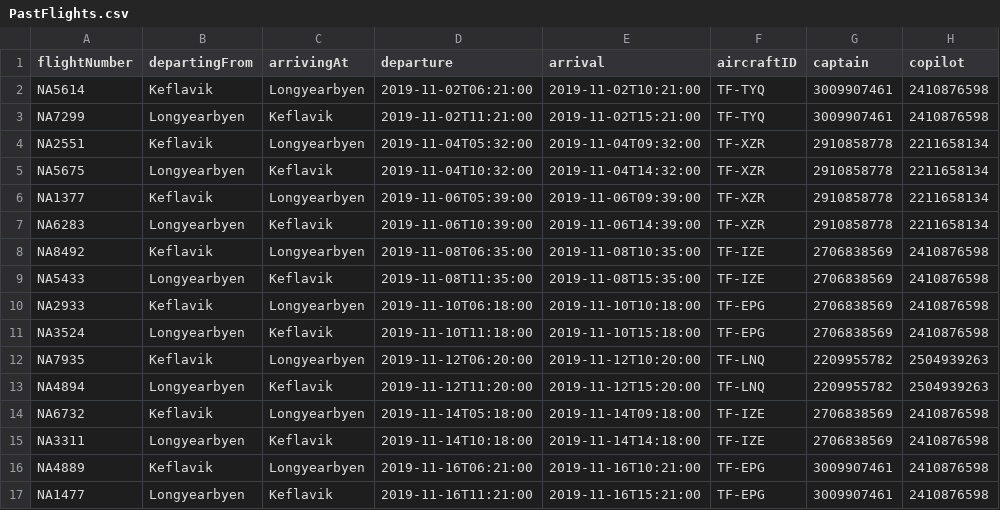
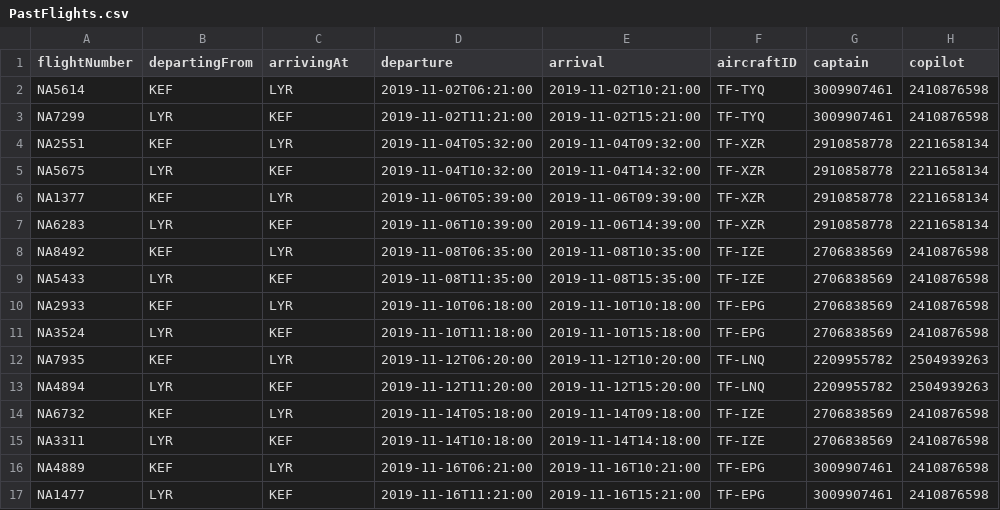
Before and after one commit to MyraMidnight/VLN1_h16, a CSV file: main/data/STUDENTDATA/PastFlights.csv, drawn as a sheet; only a part is shown; the diff covers the shown part only; the diff names each change by its address in the sheet, - before the commit and + after, or states it on an @@ line.

```diff
--- a/main/data/STUDENTDATA/PastFlights.csv
+++ b/main/data/STUDENTDATA/PastFlights.csv
-B2 (departingFrom): Keflavik
+B2 (departingFrom): KEF
-C2 (arrivingAt): Longyearbyen
+C2 (arrivingAt): LYR
-B3 (departingFrom): Longyearbyen
+B3 (departingFrom): LYR
-C3 (arrivingAt): Keflavik
+C3 (arrivingAt): KEF
-B4 (departingFrom): Keflavik
+B4 (departingFrom): KEF
-C4 (arrivingAt): Longyearbyen
+C4 (arrivingAt): LYR
-B5 (departingFrom): Longyearbyen
+B5 (departingFrom): LYR
-C5 (arrivingAt): Keflavik
+C5 (arrivingAt): KEF
-B6 (departingFrom): Keflavik
+B6 (departingFrom): KEF
-C6 (arrivingAt): Longyearbyen
+C6 (arrivingAt): LYR
-B7 (departingFrom): Longyearbyen
+B7 (departingFrom): LYR
-C7 (arrivingAt): Keflavik
+C7 (arrivingAt): KEF
-B8 (departingFrom): Keflavik
+B8 (departingFrom): KEF
-C8 (arrivingAt): Longyearbyen
+C8 (arrivingAt): LYR
-B9 (departingFrom): Longyearbyen
+B9 (departingFrom): LYR
-C9 (arrivingAt): Keflavik
+C9 (arrivingAt): KEF
-B10 (departingFrom): Keflavik
+B10 (departingFrom): KEF
-C10 (arrivingAt): Longyearbyen
+C10 (arrivingAt): LYR
-B11 (departingFrom): Longyearbyen
+B11 (departingFrom): LYR
-C11 (arrivingAt): Keflavik
+C11 (arrivingAt): KEF
-B12 (departingFrom): Keflavik
+B12 (departingFrom): KEF
-C12 (arrivingAt): Longyearbyen
+C12 (arrivingAt): LYR
-B13 (departingFrom): Longyearbyen
+B13 (departingFrom): LYR
-C13 (arrivingAt): Keflavik
+C13 (arrivingAt): KEF
-B14 (departingFrom): Keflavik
+B14 (departingFrom): KEF
-C14 (arrivingAt): Longyearbyen
+C14 (arrivingAt): LYR
-B15 (departingFrom): Longyearbyen
+B15 (departingFrom): LYR
-C15 (arrivingAt): Keflavik
+C15 (arrivingAt): KEF
-B16 (departingFrom): Keflavik
+B16 (departingFrom): KEF
-C16 (arrivingAt): Longyearbyen
+C16 (arrivingAt): LYR
-B17 (departingFrom): Longyearbyen
+B17 (departingFrom): LYR
-C17 (arrivingAt): Keflavik
+C17 (arrivingAt): KEF
```
Also changed, not shown: 72 edited cells elsewhere in this file, main/data/STUDENTDATA/AircraftType.csv, main/data/STUDENTDATA/Crew.csv, 2 other files.
